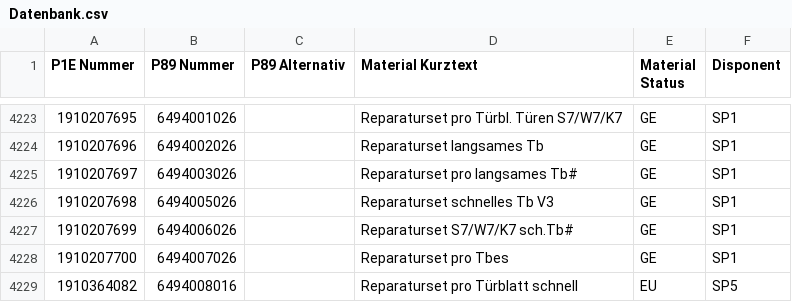
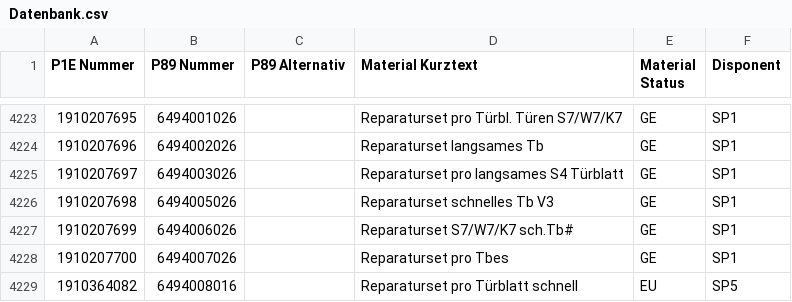
Before and after one commit to Stigliz81/ETK_mini, a CSV file: Datenbank.csv, drawn as a sheet; only a part is shown, gaps mark what is left out.

Commit message:
14.09.2026 - 17:32:54 Uhr

```diff
--- a/Datenbank.csv
+++ b/Datenbank.csv
@@ -4224,3 +4224,3 @@ P1E Nummer;P89 Nummer;P89 Alternativ;Material Kurztext;Material Status;Disponent
 1910207696;6494002026;;Reparaturset langsames Tb;GE;SP1
-1910207697;6494003026;;Reparaturset pro langsames Tb#;GE;SP1
+1910207697;6494003026;;Reparaturset pro langsames S4 Türblatt;GE;SP1
 1910207698;6494005026;;Reparaturset schnelles Tb V3;GE;SP1
```
